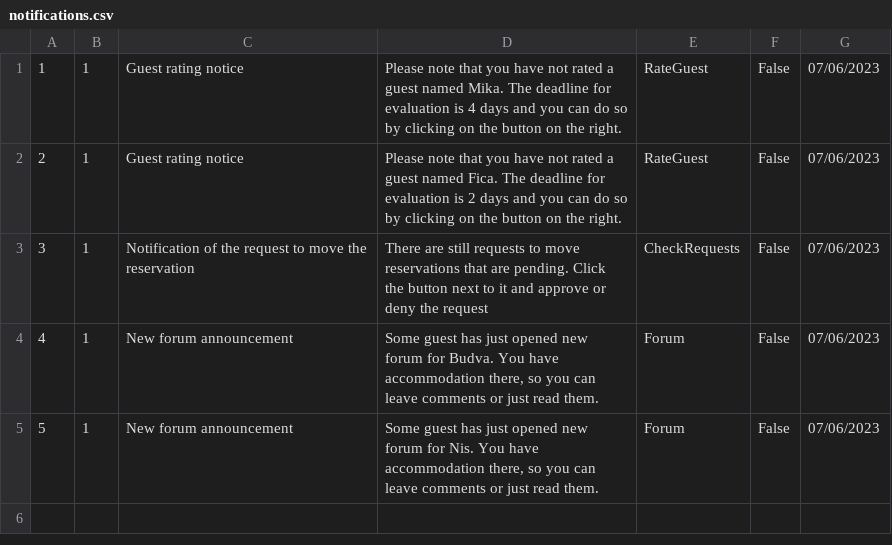
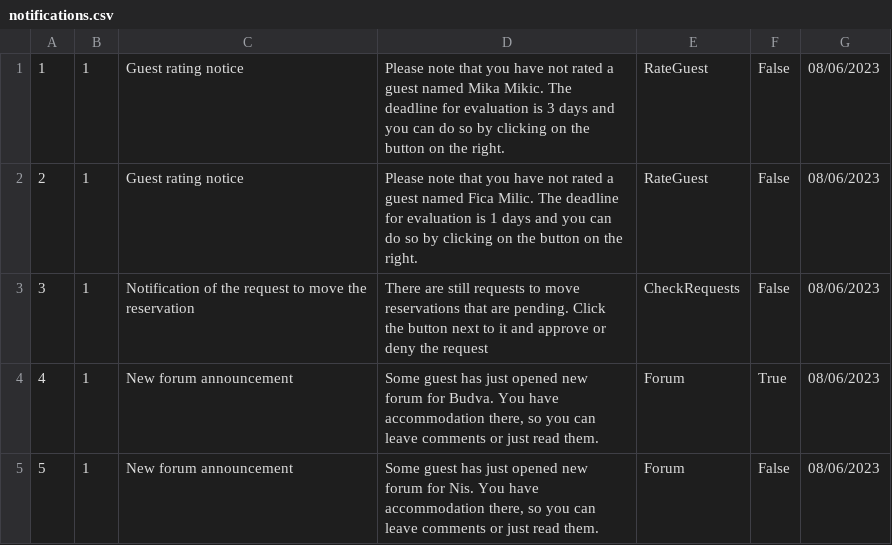
Before and after one commit to HelenaJovic/SIMS-Projekat, a CSV file: InitialProject/InitialProject/Resources/Data/notifications.csv, drawn as a sheet.

```diff
--- a/InitialProject/InitialProject/Resources/Data/notifications.csv
+++ b/InitialProject/InitialProject/Resources/Data/notifications.csv
@@ -1,5 +1,5 @@
-1|1|Guest rating notice|Please note that you have not rated a guest named Mika. The deadline for evaluation is 4 days and you can do so by clicking on the button on the right.|RateGuest|False|07/06/2023
-2|1|Guest rating notice|Please note that you have not rated a guest named Fica. The deadline for evaluation is 2 days and you can do so by clicking on the button on the right.|RateGuest|False|07/06/2023
-3|1|Notification of the request to move the reservation|There are still requests to move reservations that are pending. Click the button next to it and approve or deny the request|CheckRequests|False|07/06/2023
-4|1|New forum announcement|Some guest has just opened new forum for Budva. You have accommodation there, so you can leave comments or just read them.|Forum|False|07/06/2023
-5|1|New forum announcement|Some guest has just opened new forum for Nis. You have accommodation there, so you can leave comments or just read them.|Forum|False|07/06/2023
+1|1|Guest rating notice|Please note that you have not rated a guest named Mika Mikic. The deadline for evaluation is 3 days and you can do so by clicking on the button on the right.|RateGuest|False|08/06/2023
+2|1|Guest rating notice|Please note that you have not rated a guest named Fica Milic. The deadline for evaluation is 1 days and you can do so by clicking on the button on the right.|RateGuest|False|08/06/2023
+3|1|Notification of the request to move the reservation|There are still requests to move reservations that are pending. Click the button next to it and approve or deny the request|CheckRequests|False|08/06/2023
+4|1|New forum announcement|Some guest has just opened new forum for Budva. You have accommodation there, so you can leave comments or just read them.|Forum|True|08/06/2023
+5|1|New forum announcement|Some guest has just opened new forum for Nis. You have accommodation there, so you can leave comments or just read them.|Forum|False|08/06/2023
```
Also changed, not shown: InitialProject/InitialProject/Resources/Data/users.csv, 14 other files.
